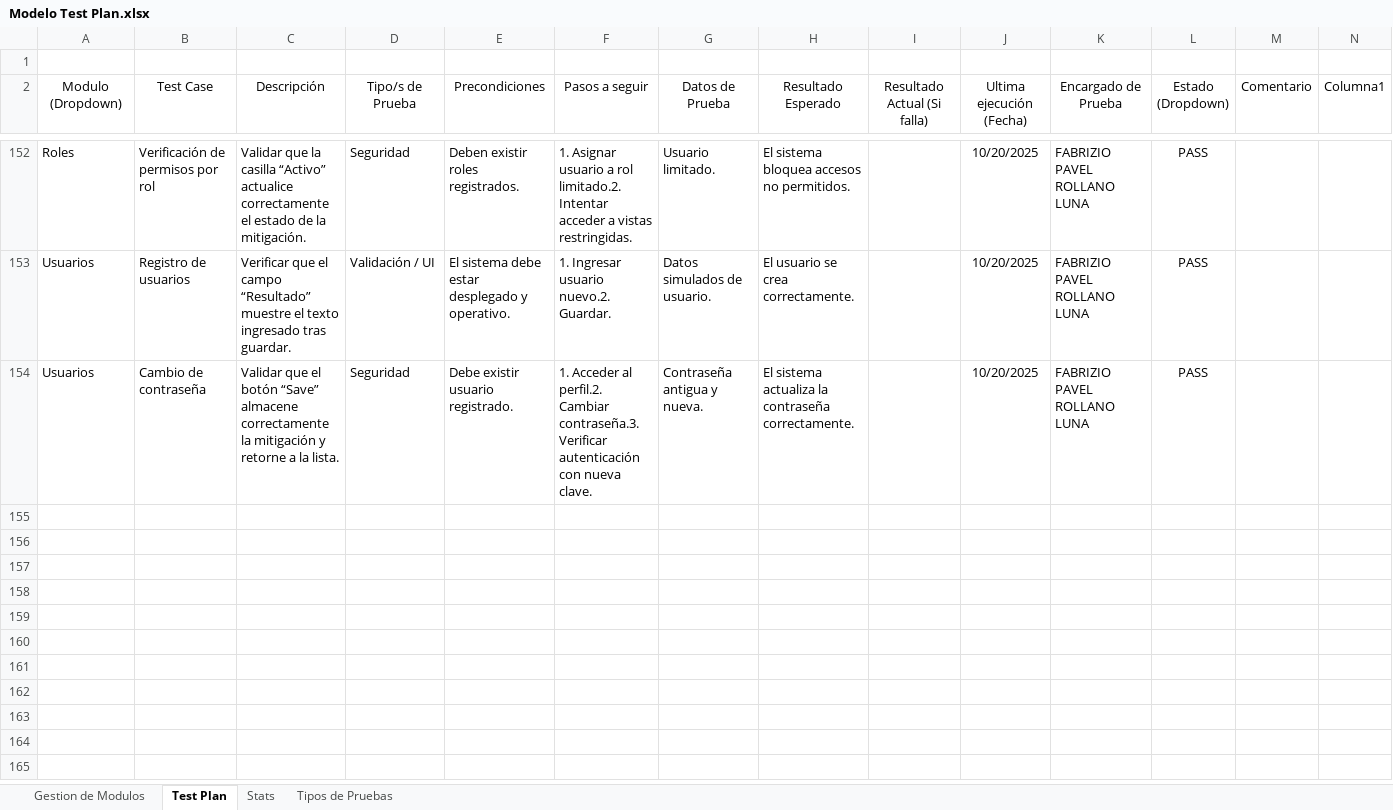
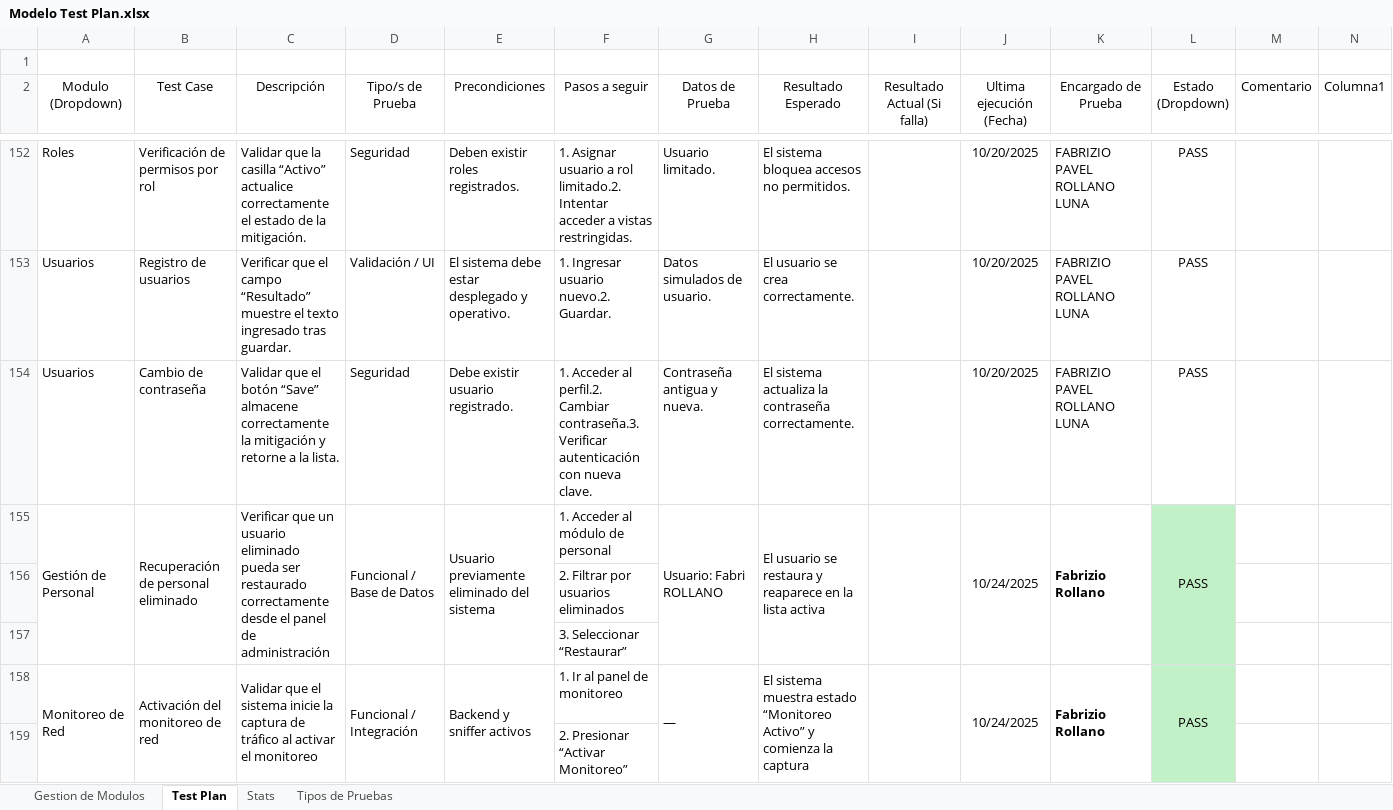
Before and after one commit to alejav0240/CoderBits, an Excel workbook: Modelo Test Plan.xlsx, sheet Test Plan, drawn as a sheet; only a part is shown, gaps mark what is left out; values as stored, in another font and other column widths than the file's, no borders; conditional formats and table styles not drawn; the diff covers the shown part only; the diff names each change by its address in the sheet, - before the commit and + after, or states it on an @@ line.

```diff
--- a/Modelo Test Plan.xlsx (sheet Test Plan)
+++ b/Modelo Test Plan.xlsx (sheet Test Plan)
+row 155: Gestión de Personal | Recuperación de personal eliminado | Verificar que un usuario eliminado pueda ser restaurado correctamente desde el panel de administración | Funcional / Base de Datos | Usuario previamente eliminado del sistema | 1. Acceder al módulo de personal | Usuario: Fabri ROLLANO | El usuario se restaura y reaparece en la lista activa |  | 10/24/2025 | Fabrizio Rollano | PASS
+row 156:  |  |  |  |  | 2. Filtrar por usuarios eliminados
+row 157:  |  |  |  |  | 3. Seleccionar “Restaurar”
+row 158: Monitoreo de Red | Activación del monitoreo de red | Validar que el sistema inicie la captura de tráfico al activar el monitoreo | Funcional / Integración | Backend y sniffer activos | 1. Ir al panel de monitoreo | — | El sistema muestra estado “Monitoreo Activo” y comienza la captura |  | 10/24/2025 | Fabrizio Rollano | PASS
+row 159:  |  |  |  |  | 2. Presionar “Activar Monitoreo”
```
Also changed, not shown: 15 added rows, 1 edited cell and cell formats elsewhere in this sheet.
